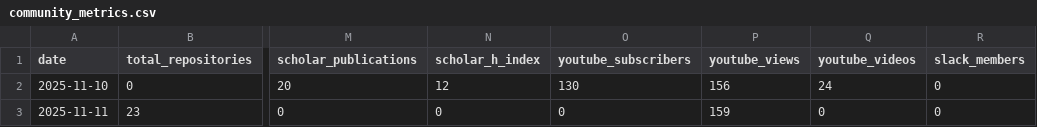
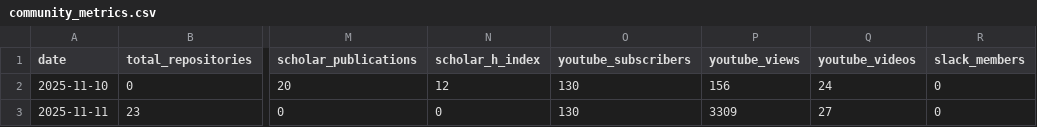
Before and after one commit to SeisSCOPED/community-metrics, a CSV file: metrics/community_metrics.csv, drawn as a sheet; only a part is shown, gaps mark what is left out; the diff names each change by its address in the sheet, - before the commit and + after, or states it on an @@ line.

```diff
--- a/metrics/community_metrics.csv
+++ b/metrics/community_metrics.csv
-O3 (youtube_subscribers): 0
+O3 (youtube_subscribers): 130
-P3 (youtube_views): 159
+P3 (youtube_views): 3309
-Q3 (youtube_videos): 0
+Q3 (youtube_videos): 27
```
Also changed, not shown: 2 other files.
